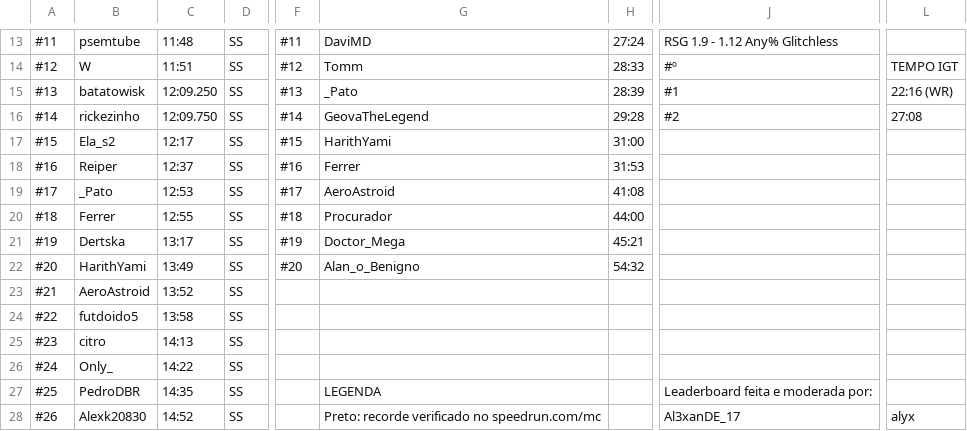
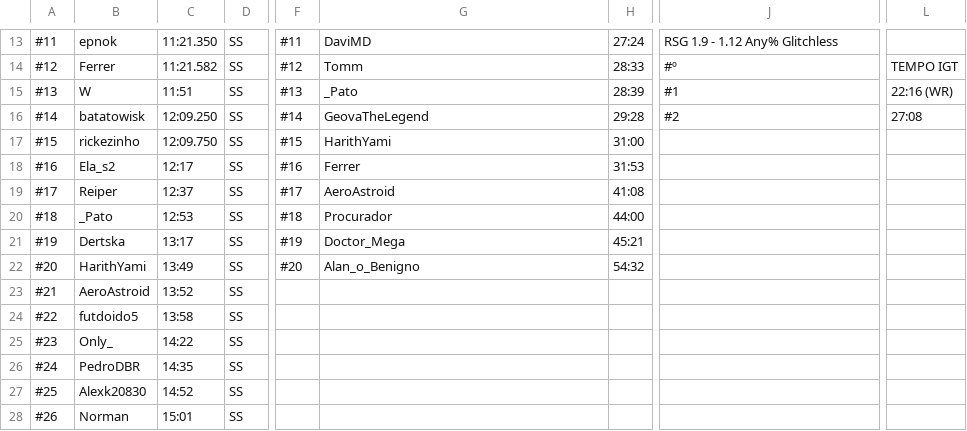
Before and after one commit to MCSR-Brasil/MCSR-hub, a CSV file: tabela.csv, drawn as a sheet; only a part is shown, gaps mark what is left out; the diff covers the shown part only; the diff names each change by its address in the sheet, - before the commit and + after, or states it on an @@ line.

```diff
--- a/tabela.csv
+++ b/tabela.csv
-B13: psemtube
+B13: epnok
-C13: 11:48
+C13: 11:21.350
-B14: W
+B14: Ferrer
-C14: 11:51
+C14: 11:21.582
-B15: batatowisk
+B15: W
-C15: 12:09.250
+C15: 11:51
-B16: rickezinho
+B16: batatowisk
-C16: 12:09.750
+C16: 12:09.250
-B17: Ela_s2
+B17: rickezinho
-C17: 12:17
+C17: 12:09.750
-B18: Reiper
+B18: Ela_s2
-C18: 12:37
+C18: 12:17
-B19: _Pato
+B19: Reiper
-C19: 12:53
+C19: 12:37
-B20: Ferrer
+B20: _Pato
-C20: 12:55
+C20: 12:53
-B25: citro
+B25: Only_
-C25: 14:13
+C25: 14:22
-B26: Only_
+B26: PedroDBR
-C26: 14:22
+C26: 14:35
-B27: PedroDBR
+B27: Alexk20830
-C27: 14:35
+C27: 14:52
-G27: LEGENDA
+G27: (empty)
-J27: Leaderboard feita e moderada por:
+J27: (empty)
-B28: Alexk20830
+B28: Norman
-C28: 14:52
+C28: 15:01
-G28: Preto: recorde verificado no speedrun.com/mc
+G28: (empty)
-J28: Al3xanDE_17
+J28: (empty)
-L28: alyx
+L28: (empty)
```
Also changed, not shown: 125 edited cells elsewhere in this file.
